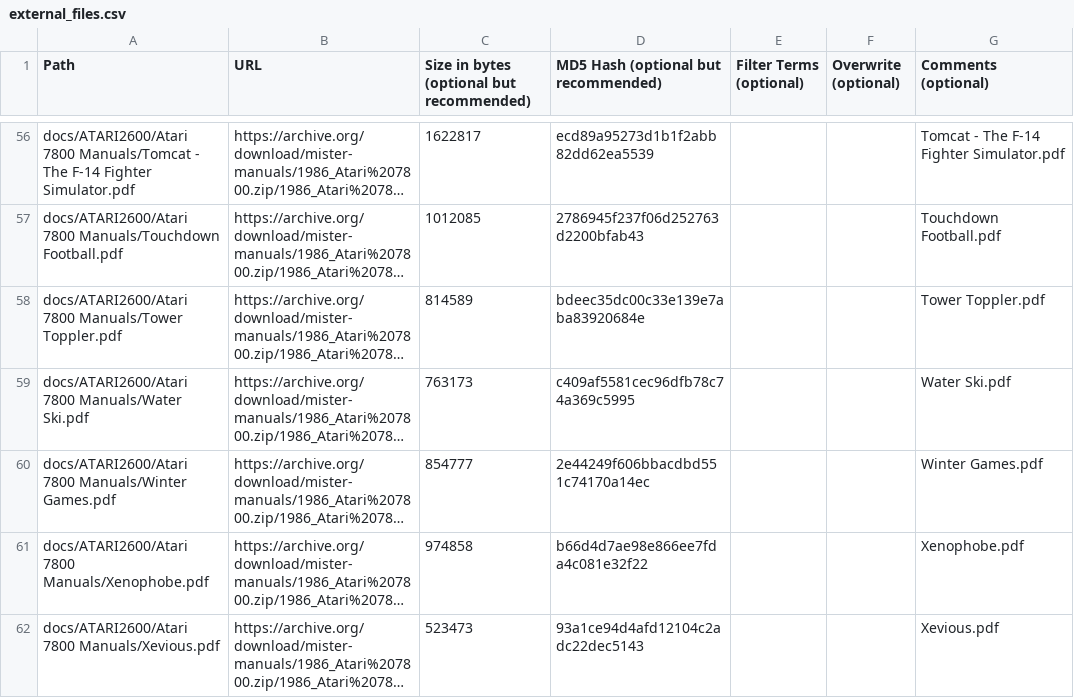
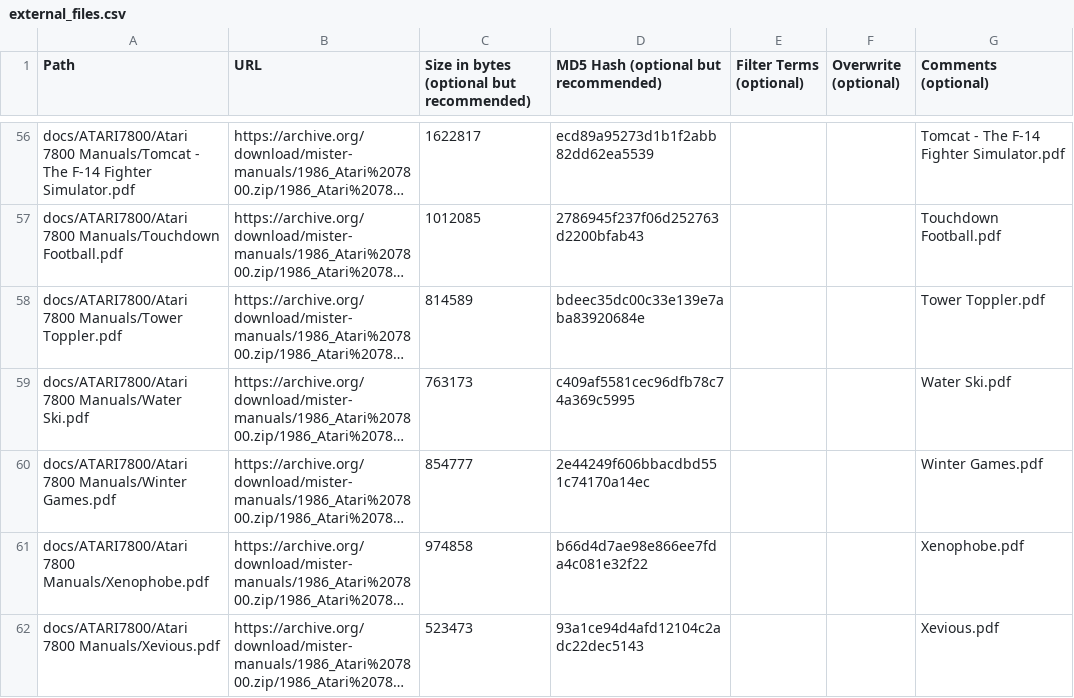
Before and after one commit to ajgowans/manualsdb-atari7800, a CSV file: external_files.csv, drawn as a sheet; only a part is shown, gaps mark what is left out; long unchanged cells end in …; the diff covers the shown part only; the diff names each change by its address in the sheet, - before the commit and + after, or states it on an @@ line.

```diff
--- a/external_files.csv
+++ b/external_files.csv
-A56 (Path): docs/ATARI2600/Atari 7800 Manuals/Tomcat…
+A56 (Path): docs/ATARI7800/Atari 7800 Manuals/Tomcat…
-A57 (Path): docs/ATARI2600/Atari 7800 Manuals/Touchdown…
+A57 (Path): docs/ATARI7800/Atari 7800 Manuals/Touchdown…
-A58 (Path): docs/ATARI2600/Atari 7800 Manuals/Tower…
+A58 (Path): docs/ATARI7800/Atari 7800 Manuals/Tower…
-A59 (Path): docs/ATARI2600/Atari 7800 Manuals/Water…
+A59 (Path): docs/ATARI7800/Atari 7800 Manuals/Water…
-A60 (Path): docs/ATARI2600/Atari 7800 Manuals/Winter…
+A60 (Path): docs/ATARI7800/Atari 7800 Manuals/Winter…
-A61 (Path): docs/ATARI2600/Atari 7800 Manuals/Xenophobe.pdf
+A61 (Path): docs/ATARI7800/Atari 7800 Manuals/Xenophobe.pdf
-A62 (Path): docs/ATARI2600/Atari 7800 Manuals/Xevious.pdf
+A62 (Path): docs/ATARI7800/Atari 7800 Manuals/Xevious.pdf
```
Also changed, not shown: 54 edited cells elsewhere in this file.
